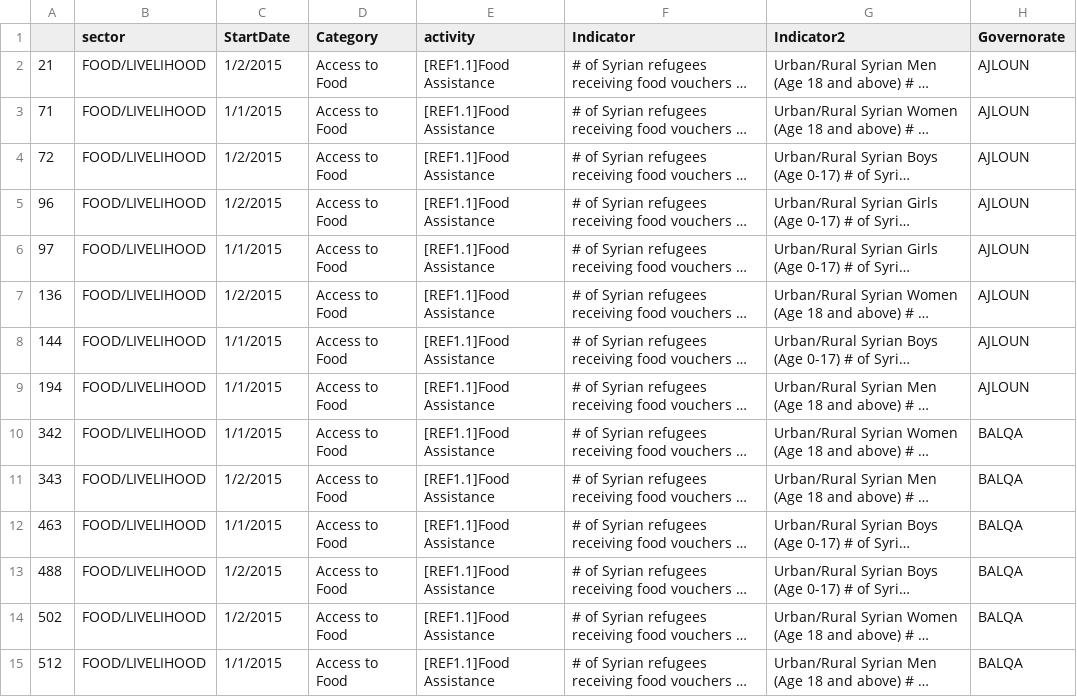
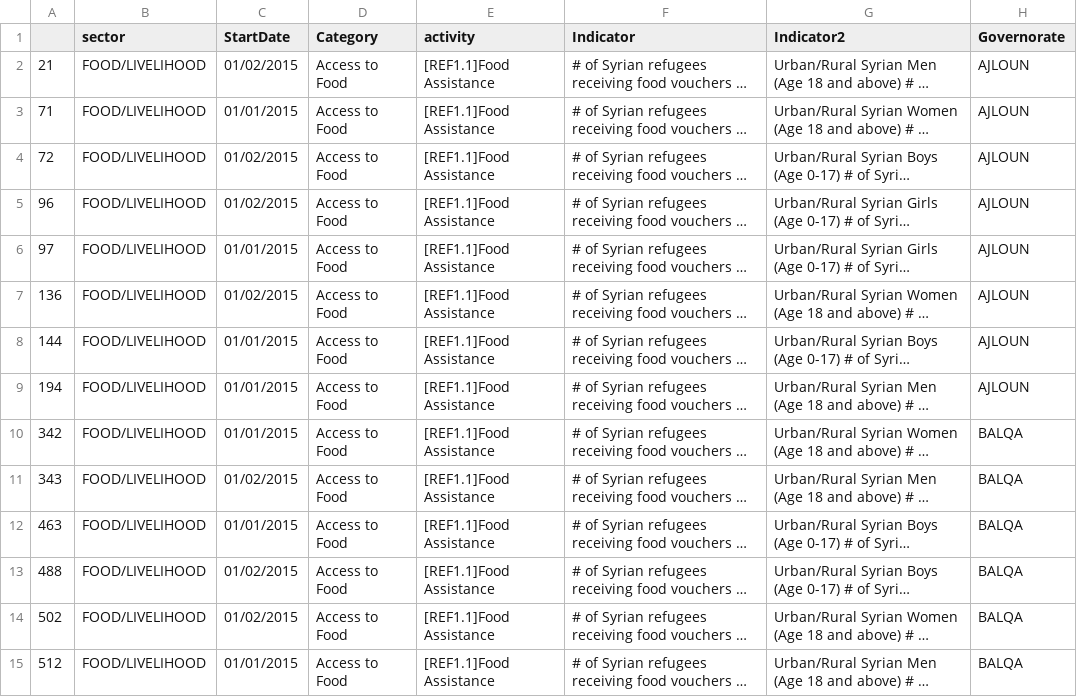
Before and after one commit to unhcr-jordan/sector, a CSV file: 2015/food/data.csv, drawn as a sheet; only a part is shown; long unchanged cells end in …; the diff covers the shown part only; the diff names each change by its address in the sheet, - before the commit and + after, or states it on an @@ line.

Commit message:
Updated Data and link Changes for month
Updated Data and link Changes for month

```diff
--- a/2015/food/data.csv
+++ b/2015/food/data.csv
-C2 (StartDate): 1/2/2015
+C2 (StartDate): 01/02/2015
-C3 (StartDate): 1/1/2015
+C3 (StartDate): 01/01/2015
-C4:C5 (StartDate): 1/2/2015
+C4:C5 (StartDate): 01/02/2015
-C6 (StartDate): 1/1/2015
+C6 (StartDate): 01/01/2015
-C7 (StartDate): 1/2/2015
+C7 (StartDate): 01/02/2015
-C8:C10 (StartDate): 1/1/2015
+C8:C10 (StartDate): 01/01/2015
-C11 (StartDate): 1/2/2015
+C11 (StartDate): 01/02/2015
-C12 (StartDate): 1/1/2015
+C12 (StartDate): 01/01/2015
-C13:C14 (StartDate): 1/2/2015
+C13:C14 (StartDate): 01/02/2015
-C15 (StartDate): 1/1/2015
+C15 (StartDate): 01/01/2015
```
Also changed, not shown: 147 edited cells elsewhere in this file, 2015/education/data.csv, 2015/health/data.csv, 13 other files.
